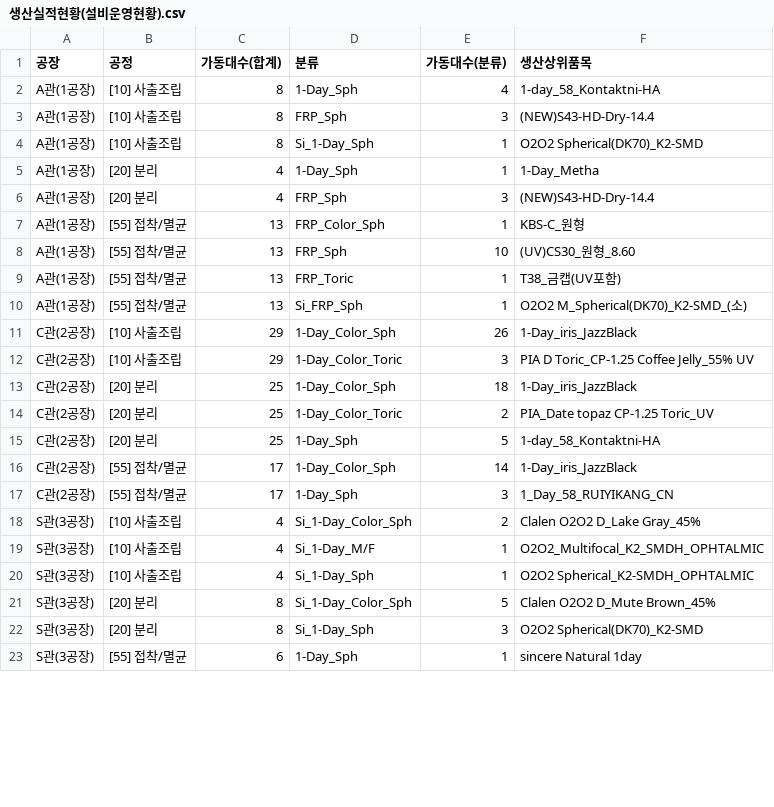
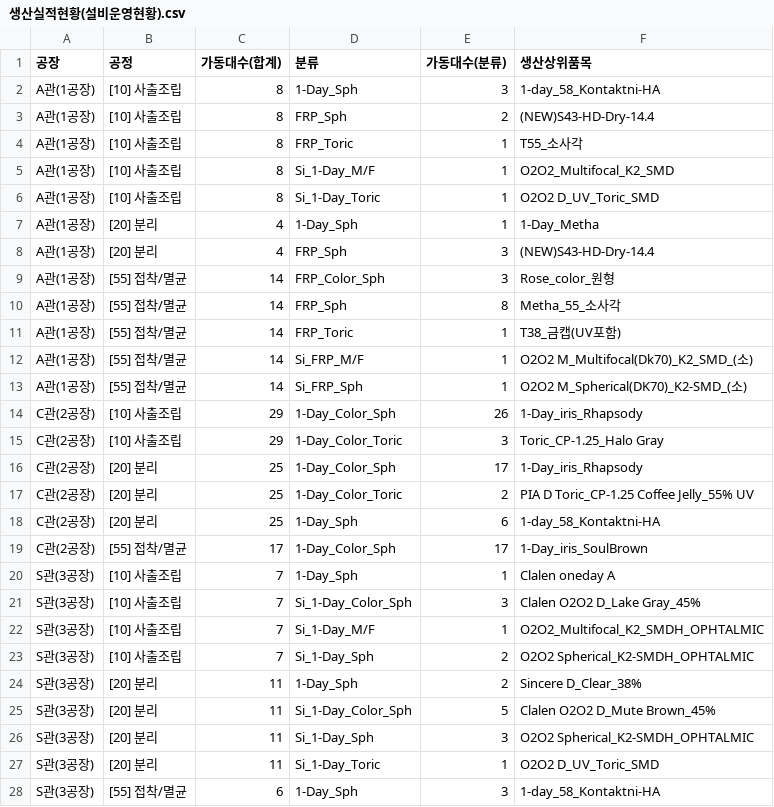
Before and after one commit to lcmin16-prog/Production_Dashboard, a CSV file: 생산실적현황(설비운영현황).csv, drawn as a sheet; only a part is shown; the diff covers the shown part only.

```diff
--- a/생산실적현황(설비운영현황).csv
+++ b/생산실적현황(설비운영현황).csv
@@ -1,23 +1,28 @@
 공장,공정,가동대수(합계),분류,가동대수(분류),생산상위품목
-A관(1공장),[10] 사출조립,8,1-Day_Sph,4,1-day_58_Kontaktni-HA
-A관(1공장),[10] 사출조립,8,FRP_Sph,3,(NEW)S43-HD-Dry-14.4
-A관(1공장),[10] 사출조립,8,Si_1-Day_Sph,1,O2O2 Spherical(DK70)_K2-SMD
+A관(1공장),[10] 사출조립,8,1-Day_Sph,3,1-day_58_Kontaktni-HA
+A관(1공장),[10] 사출조립,8,FRP_Sph,2,(NEW)S43-HD-Dry-14.4
+A관(1공장),[10] 사출조립,8,FRP_Toric,1,T55_소사각
+A관(1공장),[10] 사출조립,8,Si_1-Day_M/F,1,O2O2_Multifocal_K2_SMD
+A관(1공장),[10] 사출조립,8,Si_1-Day_Toric,1,O2O2 D_UV_Toric_SMD
 A관(1공장),[20] 분리,4,1-Day_Sph,1,1-Day_Metha
 A관(1공장),[20] 분리,4,FRP_Sph,3,(NEW)S43-HD-Dry-14.4
-A관(1공장),[55] 접착/멸균,13,FRP_Color_Sph,1,KBS-C_원형
-A관(1공장),[55] 접착/멸균,13,FRP_Sph,10,(UV)CS30_원형_8.60
-A관(1공장),[55] 접착/멸균,13,FRP_Toric,1,T38_금캡(UV포함)
-A관(1공장),[55] 접착/멸균,13,Si_FRP_Sph,1,O2O2 M_Spherical(DK70)_K2-SMD_(소)
-C관(2공장),[10] 사출조립,29,1-Day_Color_Sph,26,1-Day_iris_JazzBlack
-C관(2공장),[10] 사출조립,29,1-Day_Color_Toric,3,PIA D Toric_CP-1.25 Coffee Jelly_55% UV
-C관(2공장),[20] 분리,25,1-Day_Color_Sph,18,1-Day_iris_JazzBlack
-C관(2공장),[20] 분리,25,1-Day_Color_Toric,2,PIA_Date topaz CP-1.25 Toric_UV
-C관(2공장),[20] 분리,25,1-Day_Sph,5,1-day_58_Kontaktni-HA
-C관(2공장),[55] 접착/멸균,17,1-Day_Color_Sph,14,1-Day_iris_JazzBlack
-C관(2공장),[55] 접착/멸균,17,1-Day_Sph,3,1_Day_58_RUIYIKANG_CN
-S관(3공장),[10] 사출조립,4,Si_1-Day_Color_Sph,2,Clalen O2O2 D_Lake Gray_45%
-S관(3공장),[10] 사출조립,4,Si_1-Day_M/F,1,O2O2_Multifocal_K2_SMDH_OPHTALMIC
-S관(3공장),[10] 사출조립,4,Si_1-Day_Sph,1,O2O2 Spherical_K2-SMDH_OPHTALMIC
-S관(3공장),[20] 분리,8,Si_1-Day_Color_Sph,5,Clalen O2O2 D_Mute Brown_45%
-S관(3공장),[20] 분리,8,Si_1-Day_Sph,3,O2O2 Spherical(DK70)_K2-SMD
-S관(3공장),[55] 접착/멸균,6,1-Day_Sph,1,sincere Natural 1day
+A관(1공장),[55] 접착/멸균,14,FRP_Color_Sph,3,Rose_color_원형
+A관(1공장),[55] 접착/멸균,14,FRP_Sph,8,Metha_55_소사각
+A관(1공장),[55] 접착/멸균,14,FRP_Toric,1,T38_금캡(UV포함)
+A관(1공장),[55] 접착/멸균,14,Si_FRP_M/F,1,O2O2 M_Multifocal(Dk70)_K2_SMD_(소)
+A관(1공장),[55] 접착/멸균,14,Si_FRP_Sph,1,O2O2 M_Spherical(DK70)_K2-SMD_(소)
+C관(2공장),[10] 사출조립,29,1-Day_Color_Sph,26,1-Day_iris_Rhapsody
+C관(2공장),[10] 사출조립,29,1-Day_Color_Toric,3,Toric_CP-1.25_Halo Gray
+C관(2공장),[20] 분리,25,1-Day_Color_Sph,17,1-Day_iris_Rhapsody
+C관(2공장),[20] 분리,25,1-Day_Color_Toric,2,PIA D Toric_CP-1.25 Coffee Jelly_55% UV
+C관(2공장),[20] 분리,25,1-Day_Sph,6,1-day_58_Kontaktni-HA
+C관(2공장),[55] 접착/멸균,17,1-Day_Color_Sph,17,1-Day_iris_SoulBrown
+S관(3공장),[10] 사출조립,7,1-Day_Sph,1,Clalen oneday A
+S관(3공장),[10] 사출조립,7,Si_1-Day_Color_Sph,3,Clalen O2O2 D_Lake Gray_45%
+S관(3공장),[10] 사출조립,7,Si_1-Day_M/F,1,O2O2_Multifocal_K2_SMDH_OPHTALMIC
+S관(3공장),[10] 사출조립,7,Si_1-Day_Sph,2,O2O2 Spherical_K2-SMDH_OPHTALMIC
+S관(3공장),[20] 분리,11,1-Day_Sph,2,Sincere D_Clear_38%
+S관(3공장),[20] 분리,11,Si_1-Day_Color_Sph,5,Clalen O2O2 D_Mute Brown_45%
+S관(3공장),[20] 분리,11,Si_1-Day_Sph,3,O2O2 Spherical_K2-SMDH_OPHTALMIC
+S관(3공장),[20] 분리,11,Si_1-Day_Toric,1,O2O2 D_UV_Toric_SMD
+S관(3공장),[55] 접착/멸균,6,1-Day_Sph,3,1-day_58_Kontaktni-HA
```
Also changed, not shown: 2 edited cells elsewhere in this file, 3 other files.
